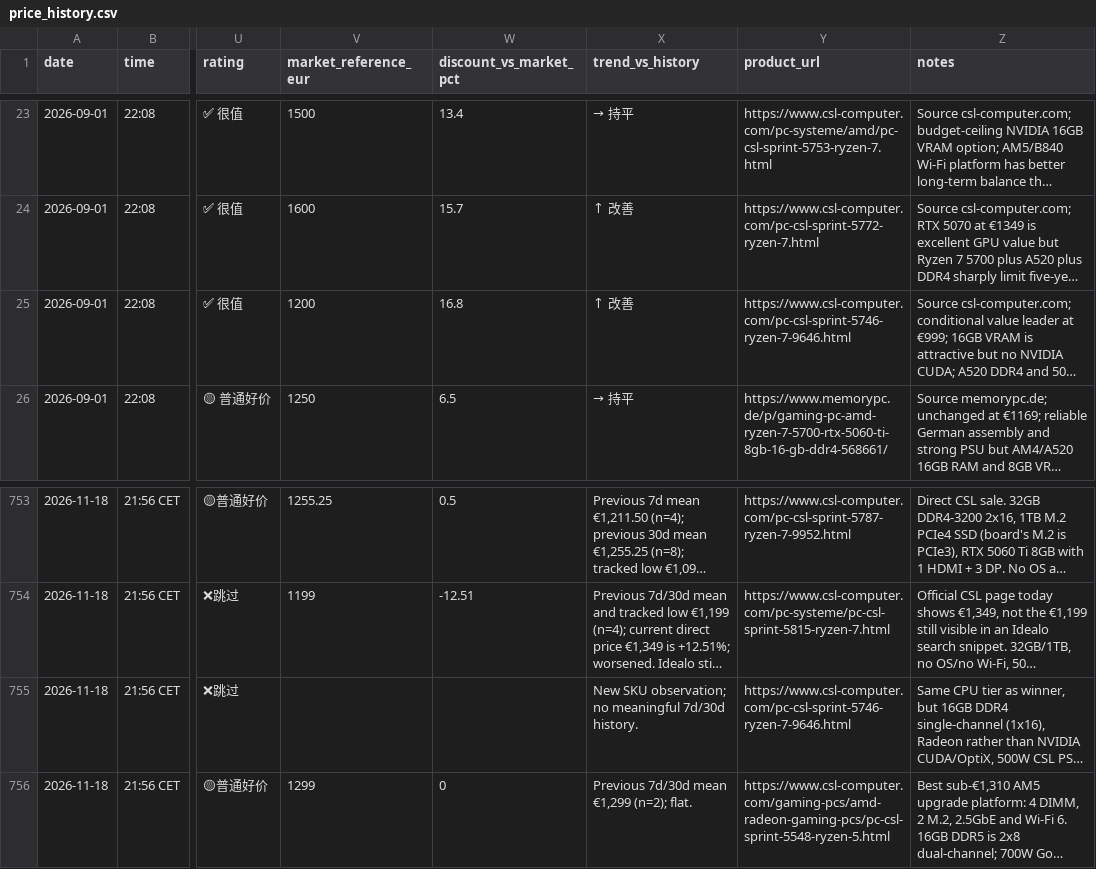
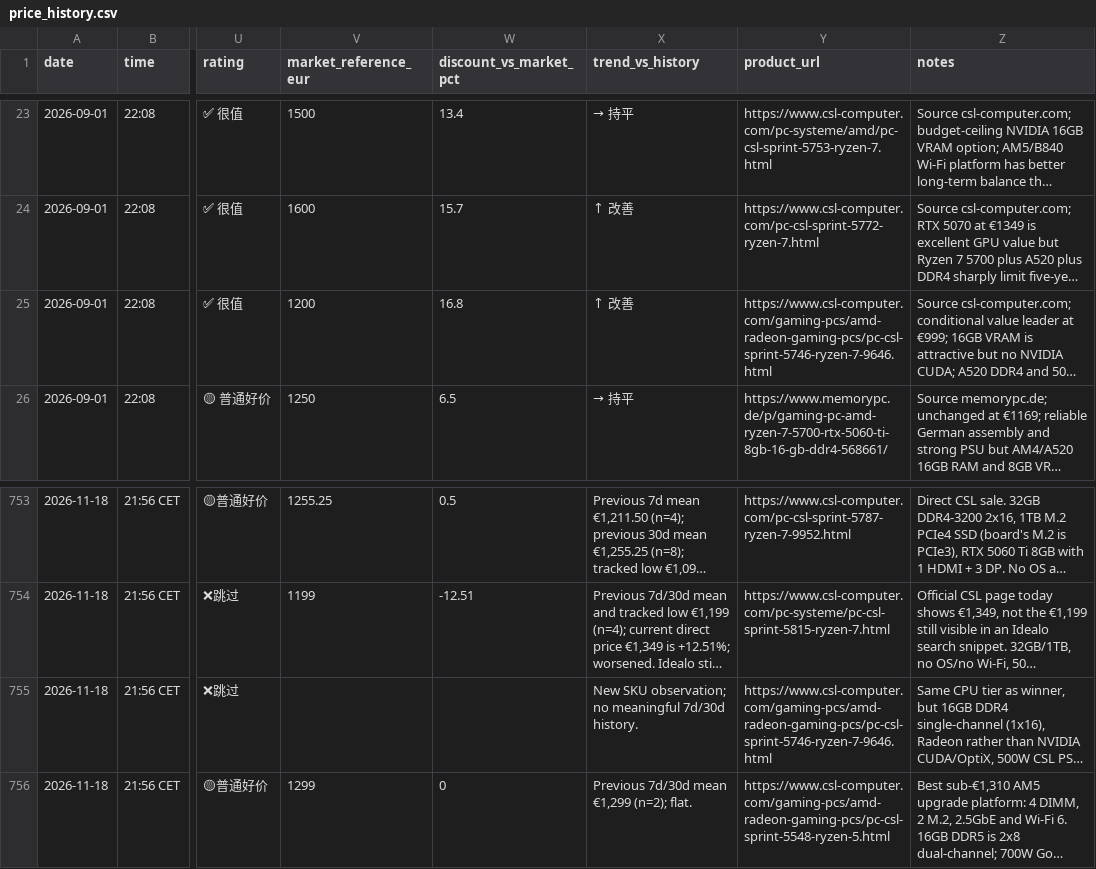
Before and after one commit to wgchen25-droid/Desktop_Searching, a CSV file: data/price_history.csv, drawn as a sheet; only a part is shown, gaps mark what is left out; long unchanged cells end in …; the diff names each change by its address in the sheet, - before the commit and + after, or states it on an @@ line.

Commit message:
Correct direct CSL Sprint 5746 product URL

```diff
--- a/data/price_history.csv
+++ b/data/price_history.csv
-Y25 (product_url): https://www.csl-computer.com/pc-csl-sprint-5746-ryzen-7-9646.html
+Y25 (product_url): https://www.csl-computer.com/gaming-pcs/amd-radeon-gaming-pcs/pc-csl-sprint-5746-ryzen-7-9646.html
-Y755 (product_url): https://www.csl-computer.com/pc-csl-sprint-5746-ryzen-7-9646.html
+Y755 (product_url): https://www.csl-computer.com/gaming-pcs/amd-radeon-gaming-pcs/pc-csl-sprint-5746-ryzen-7-9646.html
```
